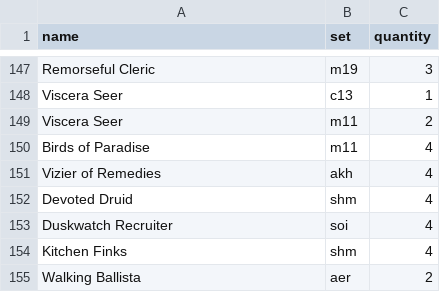
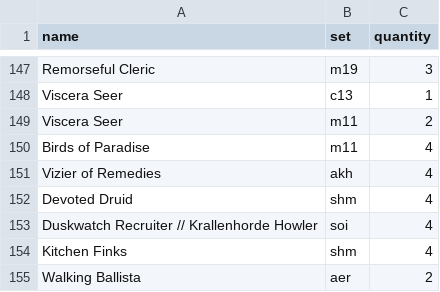
Before and after one commit to SallyGaluska/card_price_scraper, a CSV file: allcards.csv, drawn as a sheet; only a part is shown, gaps mark what is left out.

```diff
--- a/allcards.csv
+++ b/allcards.csv
@@ -152,3 +152,3 @@ Vizier of Remedies,akh,4
 Devoted Druid,shm,4
-Duskwatch Recruiter,soi,4
+"Duskwatch Recruiter // Krallenhorde Howler",soi,4
 Kitchen Finks,shm,4
```
Also changed, not shown: 1 other file.
